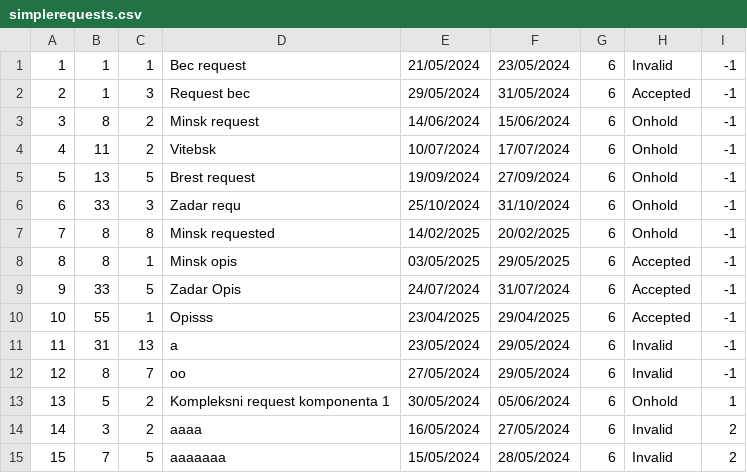
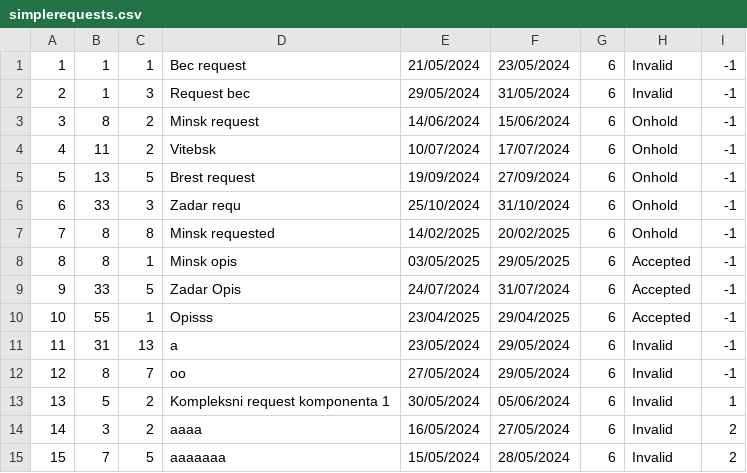
Before and after one commit to kzi-nastava/sims-ra-2024-group-6-team-a, a CSV file: Resources/Data/simplerequests.csv, drawn as a sheet.

```diff
--- a/Resources/Data/simplerequests.csv
+++ b/Resources/Data/simplerequests.csv
@@ -1,3 +1,3 @@
 1|1|1|Bec request|21/05/2024|23/05/2024|6|Invalid|-1
-2|1|3|Request bec|29/05/2024|31/05/2024|6|Accepted|-1
+2|1|3|Request bec|29/05/2024|31/05/2024|6|Invalid|-1
 3|8|2|Minsk request|14/06/2024|15/06/2024|6|Onhold|-1
@@ -12,3 +12,3 @@
 12|8|7|oo|27/05/2024|29/05/2024|6|Invalid|-1
-13|5|2|Kompleksni request komponenta 1|30/05/2024|05/06/2024|6|Onhold|1
+13|5|2|Kompleksni request komponenta 1|30/05/2024|05/06/2024|6|Invalid|1
 14|3|2|aaaa|16/05/2024|27/05/2024|6|Invalid|2
```
Also changed, not shown: Resources/Data/checkpoints.csv, Resources/Data/touristnotifications.csv, 16 other files.
